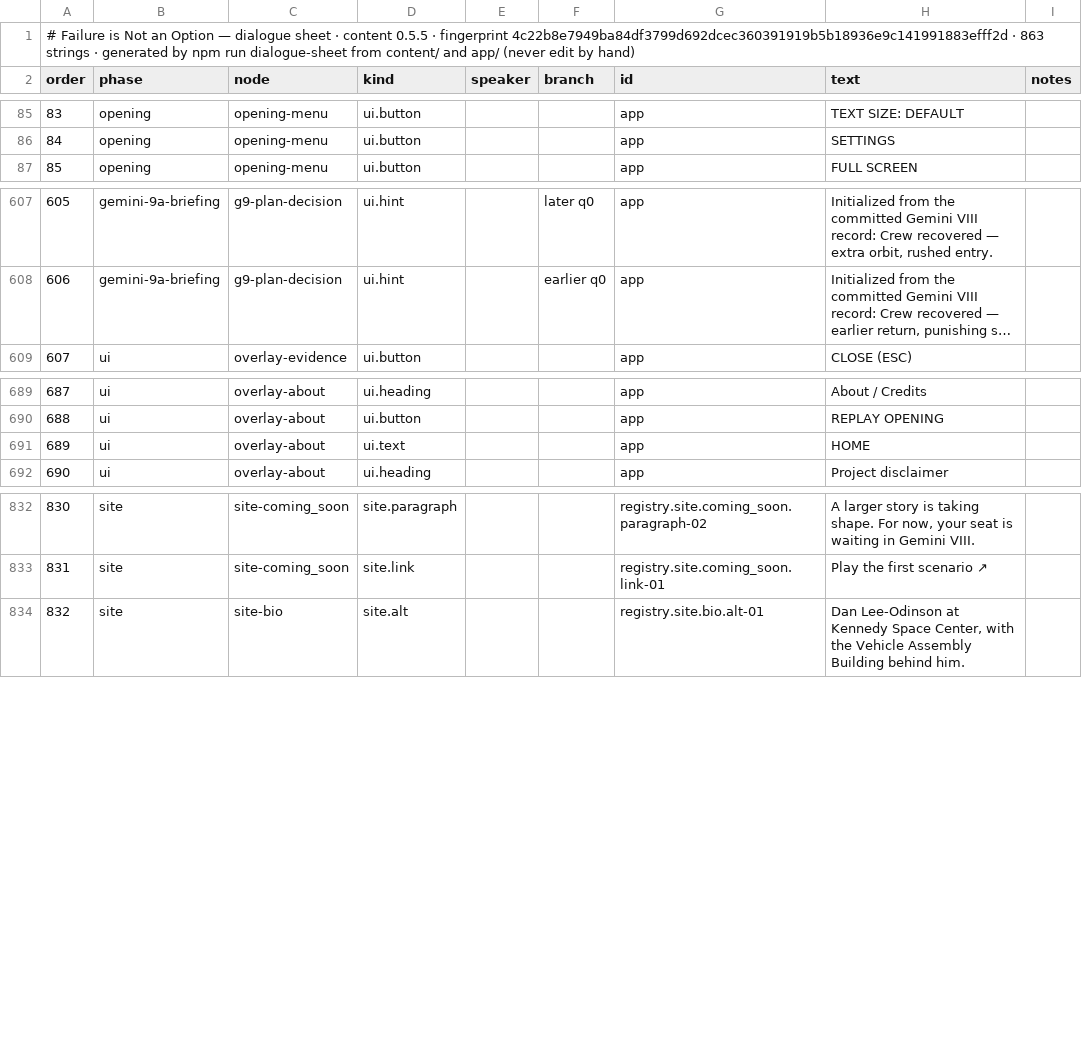
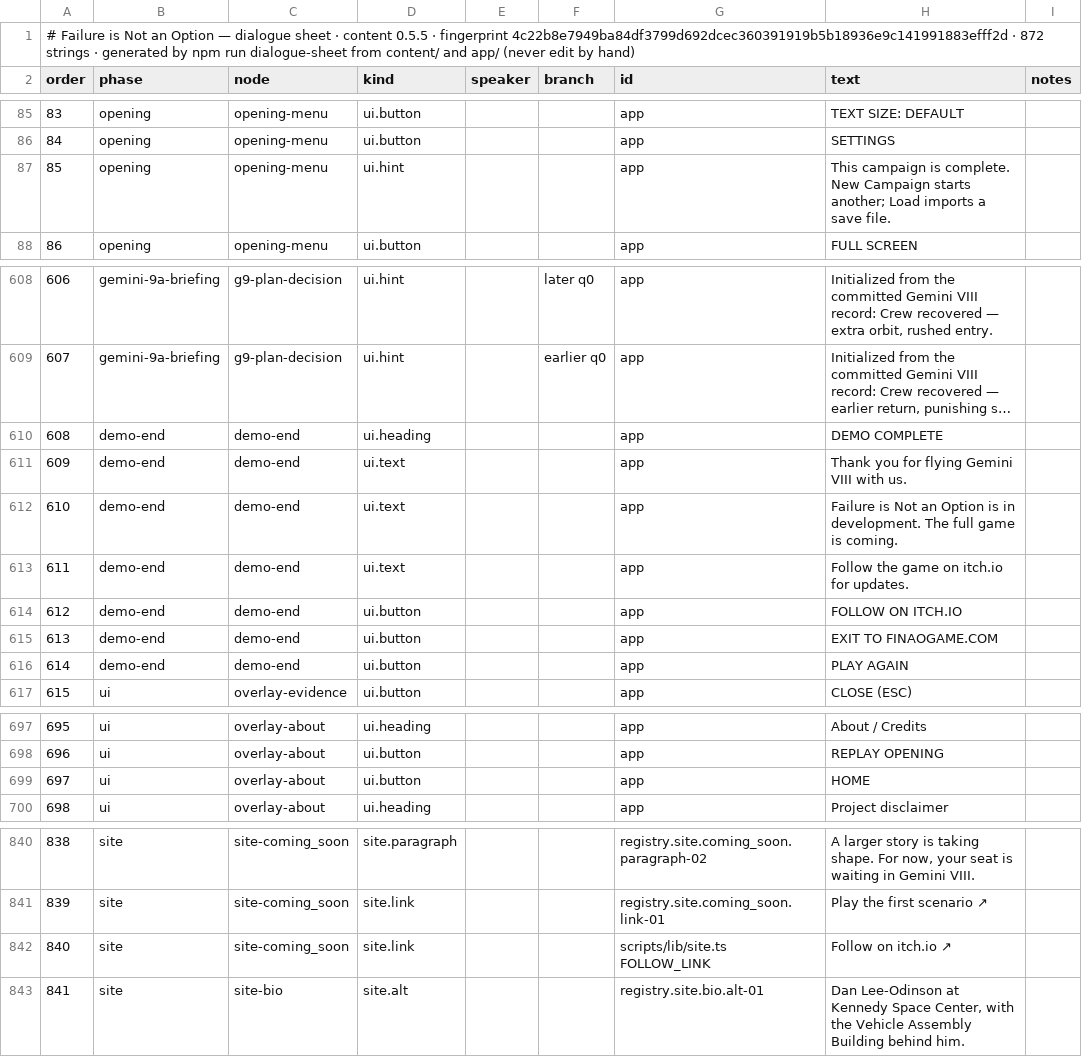
Before and after one commit to dan-lee-odinson/failure-is-not-an-option, a CSV file: docs/dialogue-sheet.csv, drawn as a sheet; only a part is shown, gaps mark what is left out; long unchanged cells end in …; addresses are those after the commit; the diff names each change by its address in the sheet, - before the commit and + after, or states it on an @@ line.

```diff
--- a/docs/dialogue-sheet.csv
+++ b/docs/dialogue-sheet.csv
@@ column A (order) renumbered from row 1 down @@
+row 87: 85 | opening | opening-menu | ui.hint |  |  | app | This campaign is complete. New Campaign starts another; Load imports a save file.
+row 610: 608 | demo-end | demo-end | ui.heading |  |  | app | DEMO COMPLETE
+row 611: 609 | demo-end | demo-end | ui.text |  |  | app | Thank you for flying Gemini VIII with us.
+row 612: 610 | demo-end | demo-end | ui.text |  |  | app | Failure is Not an Option is in development. The full game is coming.
+row 613: 611 | demo-end | demo-end | ui.text |  |  | app | Follow the game on itch.io for updates.
+row 614: 612 | demo-end | demo-end | ui.button |  |  | app | FOLLOW ON ITCH.IO
+row 615: 613 | demo-end | demo-end | ui.button |  |  | app | EXIT TO FINAOGAME.COM
+row 616: 614 | demo-end | demo-end | ui.button |  |  | app | PLAY AGAIN
-D699 (kind): ui.text
+D699 (kind): ui.button
+row 842: 840 | site | site-coming_soon | site.link |  |  | scripts/lib/site.ts FOLLOW_LINK | Follow on itch.io ↗
```
Also changed, not shown: 18 other files.
